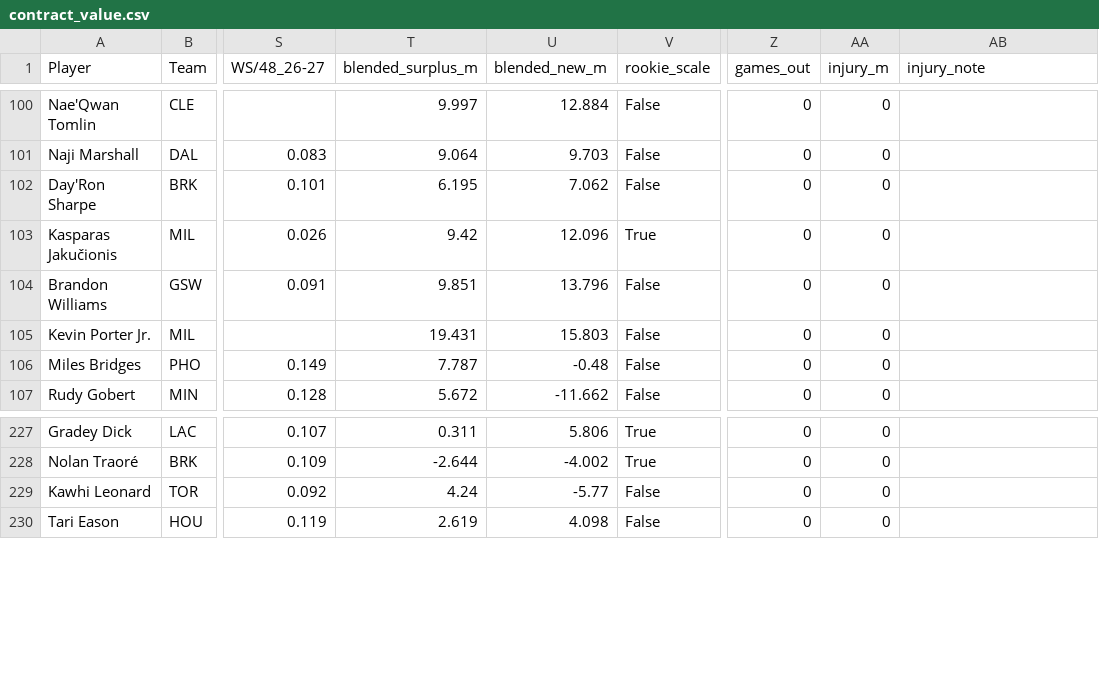
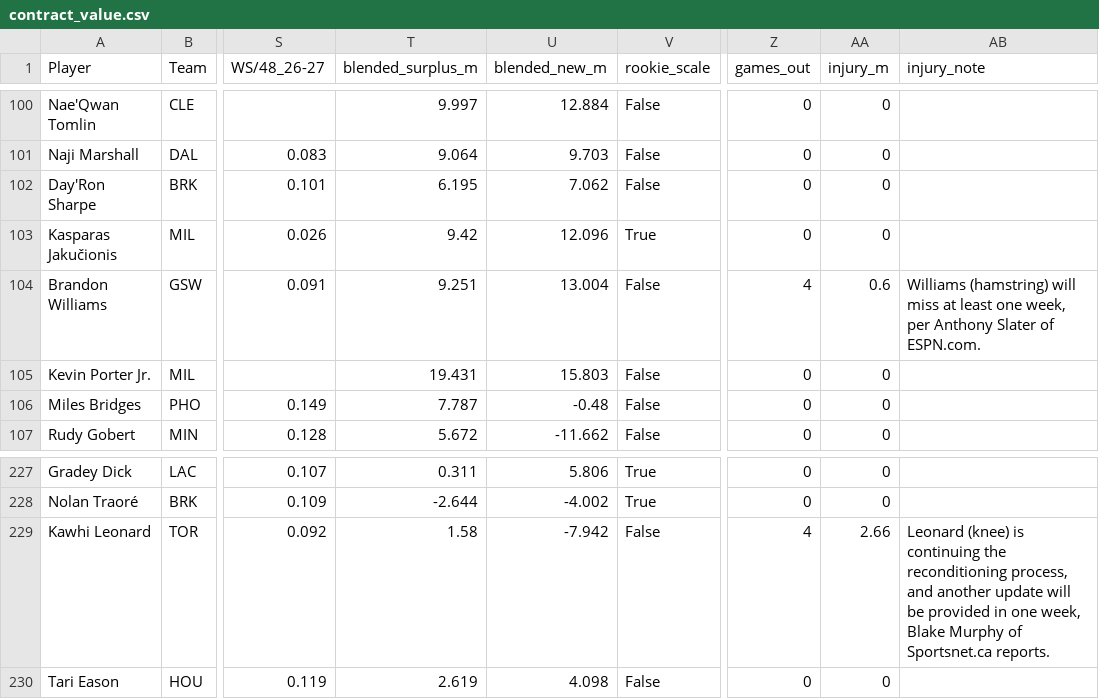
Before and after one commit to sreekeyyunni/nba-ledger-se, a CSV file: data/contract_value.csv, drawn as a sheet; only a part is shown, gaps mark what is left out; the diff names each change by its address in the sheet, - before the commit and + after, or states it on an @@ line.

```diff
--- a/data/contract_value.csv
+++ b/data/contract_value.csv
-T104 (blended_surplus_m): 9.851
+T104 (blended_surplus_m): 9.251
-U104 (blended_new_m): 13.796
+U104 (blended_new_m): 13.004
-Z104 (games_out): 0
+Z104 (games_out): 4
-AA104 (injury_m): 0
+AA104 (injury_m): 0.6
-AB104 (injury_note): (empty)
+AB104 (injury_note): Williams (hamstring) will miss at least one week, per Anthony Slater of ESPN.com.
-T229 (blended_surplus_m): 4.24
+T229 (blended_surplus_m): 1.58
-U229 (blended_new_m): -5.77
+U229 (blended_new_m): -7.942
-Z229 (games_out): 0
+Z229 (games_out): 4
-AA229 (injury_m): 0
+AA229 (injury_m): 2.66
-AB229 (injury_note): (empty)
+AB229 (injury_note): Leonard (knee) is continuing the reconditioning process, and another update will be provided in one week, Blake Murphy of Sportsnet.ca reports.
```
Also changed, not shown: data/predictions.csv, data/team_power.csv, 6 other files.
